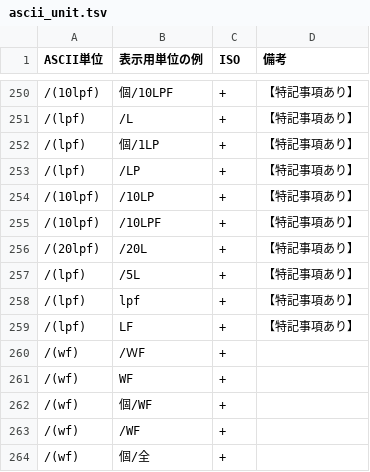
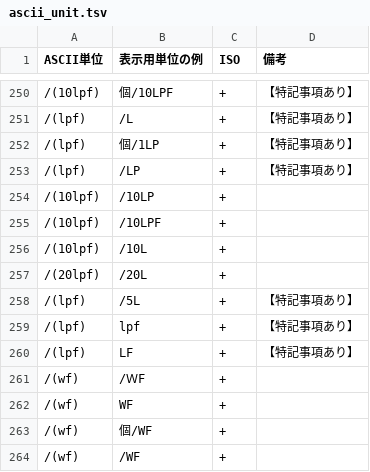
Before and after one commit to nhoHQ/SSMIX2_support_documents, a TSV file: master/ascii_unit.tsv, drawn as a sheet; only a part is shown, gaps mark what is left out; the shorter side is filled out with more unchanged rows.

Commit message:
add pattern
パターン追加
ascii units
split value
exception case

```diff
--- a/master/ascii_unit.tsv
+++ b/master/ascii_unit.tsv
@@ -253,5 +253,6 @@ ASCII単位	表示用単位の例	ISO	備考
 /(lpf)	/LP	+	【特記事項あり】
-/(10lpf)	/10LP	+	【特記事項あり】
-/(10lpf)	/10LPF	+	【特記事項あり】
-/(20lpf)	/20L	+	【特記事項あり】
+/(10lpf)	/10LP	+	
+/(10lpf)	/10LPF	+	
+/(10lpf)	/10L	+	
+/(20lpf)	/20L	+	
 /(lpf)	/5L	+	【特記事項あり】
```
Also changed, not shown: 3 other files.
